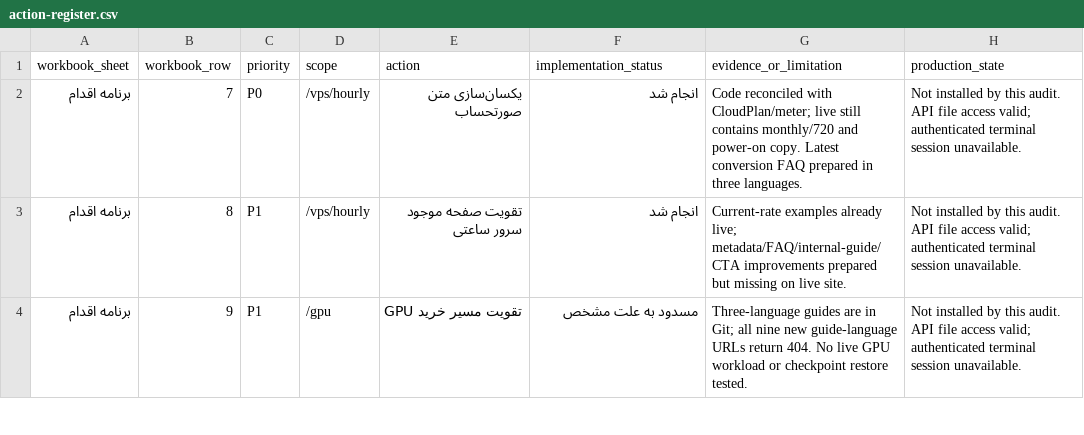
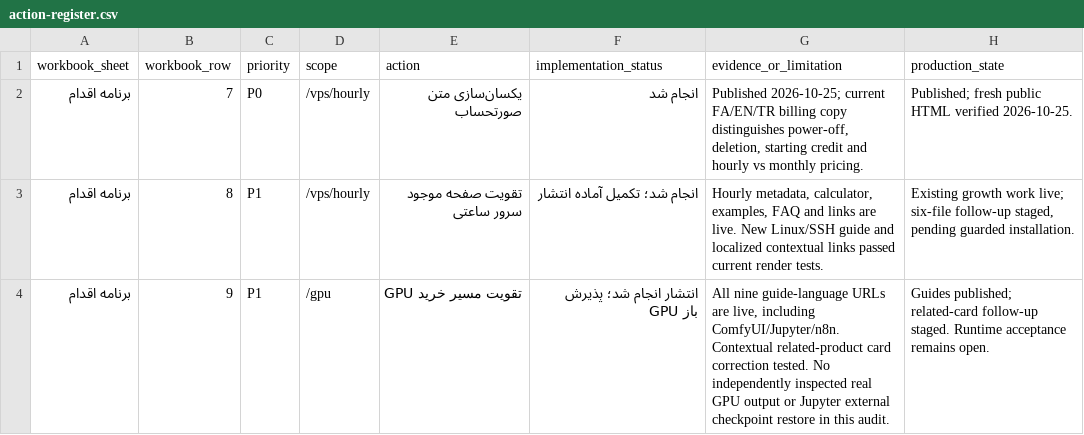
Before and after one commit to servernetir/server, a CSV file: docs/project/seo-growth-2026-10-20/action-register.csv, drawn as a sheet; only a part is shown; the diff covers the shown part only.

Commit message:
fix(seo): complete product guide links and hourly Linux guidance
Scope quote-only controls correctly, preserve ordinary hosting choices, and add precise localized Linux/SSH guidance. Prepare additive GTM growth-event configuration and reconcile the twelve-action register with measured blog triage.

Verified: 32 focused PHP tests (609 assertions) and 20 Node tests. Nine CloudPlanTable failures reproduce on untouched base. Production installation and Google account acceptance remain separate.

```diff
--- a/docs/project/seo-growth-2026-10-20/action-register.csv
+++ b/docs/project/seo-growth-2026-10-20/action-register.csv
@@ -1,4 +1,4 @@
 workbook_sheet,workbook_row,priority,scope,action,implementation_status,evidence_or_limitation,production_state
-برنامه اقدام,7,P0,/vps/hourly,یکسان‌سازی متن صورتحساب,انجام شد,Code reconciled with CloudPlan/meter; live still contains monthly/720 and power-on copy. Latest conversion FAQ prepared in three languages.,Not installed by this audit. API file access valid; authenticated terminal session unavailable.
-برنامه اقدام,8,P1,/vps/hourly,تقویت صفحه موجود سرور ساعتی,انجام شد,Current-rate examples already live; metadata/FAQ/internal-guide/CTA improvements prepared but missing on live site.,Not installed by this audit. API file access valid; authenticated terminal session unavailable.
-برنامه اقدام,9,P1,/gpu,تقویت مسیر خرید GPU,مسدود به علت مشخص,Three-language guides are in Git; all nine new guide-language URLs return 404. No live GPU workload or checkpoint restore tested.,Not installed by this audit. API file access valid; authenticated terminal session unavailable.
+برنامه اقدام,7,P0,/vps/hourly,یکسان‌سازی متن صورتحساب,انجام شد,"Published 2026-10-25; current FA/EN/TR billing copy distinguishes power-off, deletion, starting credit and hourly vs monthly pricing.",Published; fresh public HTML verified 2026-10-25.
+برنامه اقدام,8,P1,/vps/hourly,تقویت صفحه موجود سرور ساعتی,انجام شد؛ تکمیل آماده انتشار,"Hourly metadata, calculator, examples, FAQ and links are live. New Linux/SSH guide and localized contextual links passed current render tests.","Existing growth work live; six-file follow-up staged, pending guarded installation."
+برنامه اقدام,9,P1,/gpu,تقویت مسیر خرید GPU,انتشار انجام شد؛ پذیرش GPU باز,"All nine guide-language URLs are live, including ComfyUI/Jupyter/n8n. Contextual related-product card correction tested. No independently inspected real GPU output or Jupyter external checkpoint restore in this audit.",Guides published; related-card follow-up staged. Runtime acceptance remains open.
```
Also changed, not shown: 26 edited cells elsewhere in this file, 17 other files.
